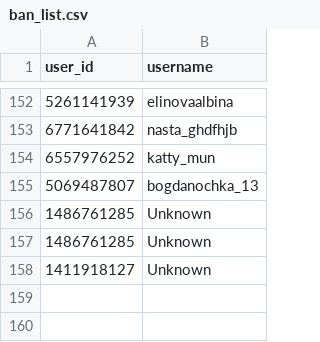
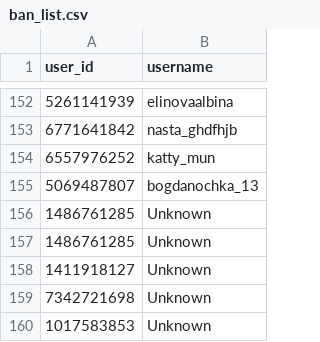
Before and after one commit to brdchy/bot_cleaner, a CSV file: txts/ban_list.csv, drawn as a sheet; only a part is shown, gaps mark what is left out.

```diff
--- a/txts/ban_list.csv
+++ b/txts/ban_list.csv
@@ -158 +158,3 @@ user_id,username
 1411918127,Unknown
+7342721698,Unknown
+1017583853,Unknown
```
Also changed, not shown: txts/admin_actions.csv, txts/ban_candidates.csv, 1 other file.
